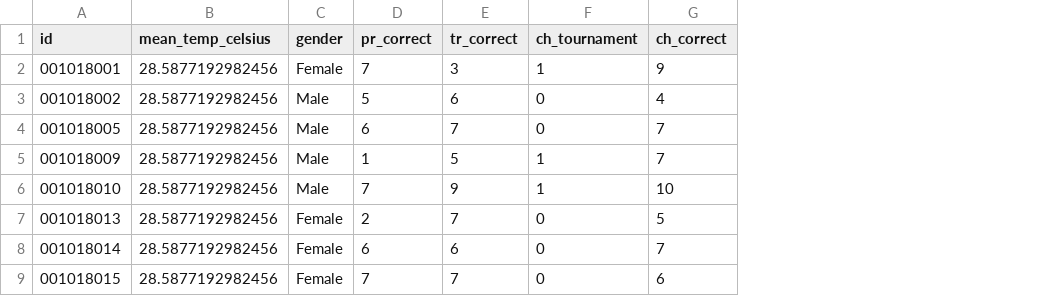
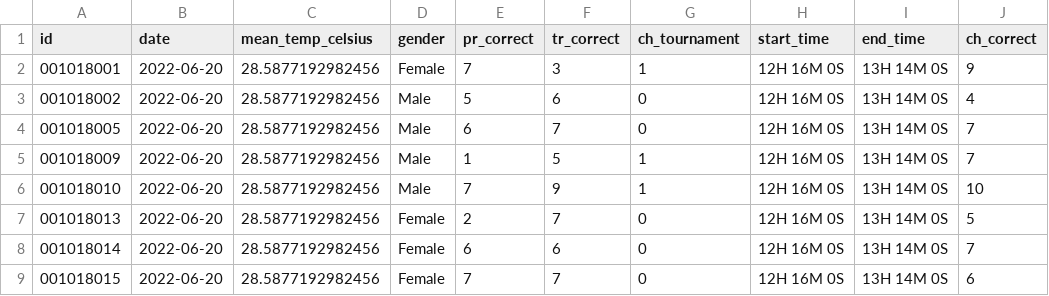
Before and after one commit to nikitoshina/quarto_book, a CSV file: chapters/data/experiment_data.csv, drawn as a sheet; only a part is shown; the diff names each change by its address in the sheet, - before the commit and + after, or states it on an @@ line.

```diff
--- a/chapters/data/experiment_data.csv
+++ b/chapters/data/experiment_data.csv
+column B (date), rows 2-9: all 2022-06-20
+column H (start_time), rows 2-9: all 12H 16M 0S
+column I (end_time), rows 2-9: all 13H 14M 0S
```
Also changed, not shown: 29 other files.
